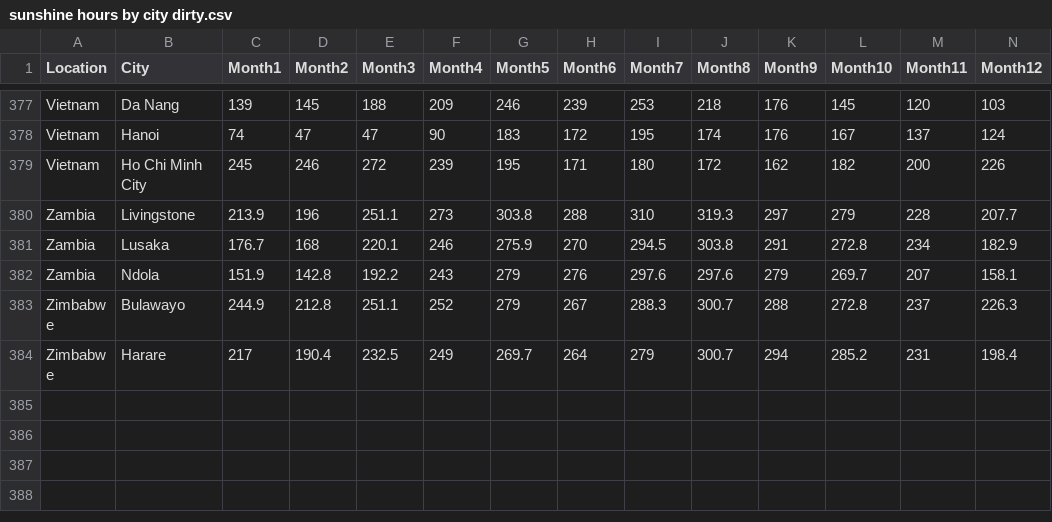
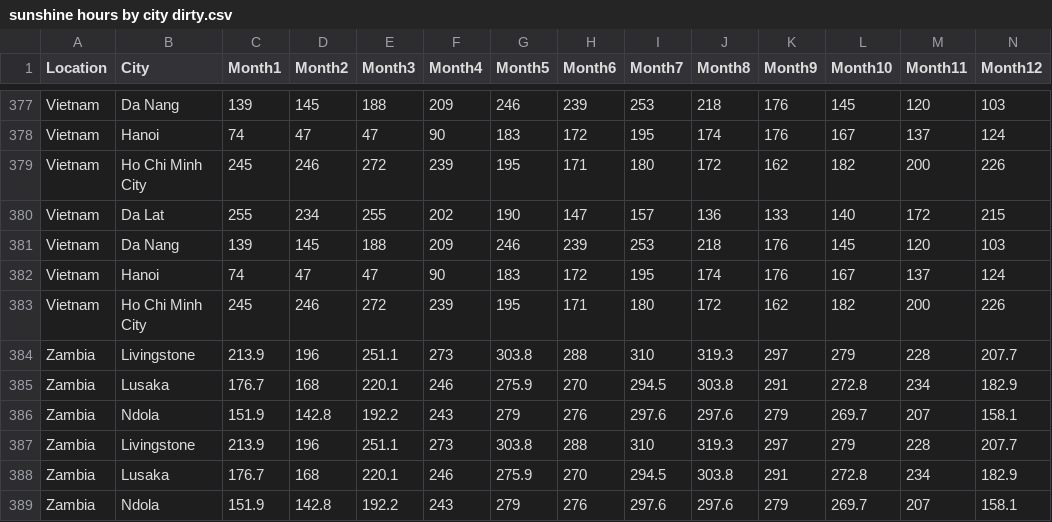
Before and after one commit to SaneSky109/DATA602, a CSV file: Assignments/Assignment7/Data/sunshine hours by city dirty.csv, drawn as a sheet; only a part is shown, gaps mark what is left out; the shorter side is filled out with more unchanged rows; rows hold the shown columns only; the diff names each change by its address in the sheet, - before the commit and + after, or states it on an @@ line.

Commit message:
Update sunshine hours by city dirty.csv

```diff
--- a/Assignments/Assignment7/Data/sunshine hours by city dirty.csv
+++ b/Assignments/Assignment7/Data/sunshine hours by city dirty.csv
+row 380: Vietnam | Da Lat | 255 | 234 | 255 | 202 | 190 | 147 | 157 | 136 | 133 | 140 | 172 | 215
+row 381: Vietnam | Da Nang | 139 | 145 | 188 | 209 | 246 | 239 | 253 | 218 | 176 | 145 | 120 | 103
+row 382: Vietnam | Hanoi | 74 | 47 | 47 | 90 | 183 | 172 | 195 | 174 | 176 | 167 | 137 | 124
+row 383: Vietnam | Ho Chi Minh City | 245 | 246 | 272 | 239 | 195 | 171 | 180 | 172 | 162 | 182 | 200 | 226
+row 384: Zambia | Livingstone | 213.9 | 196 | 251.1 | 273 | 303.8 | 288 | 310 | 319.3 | 297 | 279 | 228 | 207.7
+row 385: Zambia | Lusaka | 176.7 | 168 | 220.1 | 246 | 275.9 | 270 | 294.5 | 303.8 | 291 | 272.8 | 234 | 182.9
+row 386: Zambia | Ndola | 151.9 | 142.8 | 192.2 | 243 | 279 | 276 | 297.6 | 297.6 | 279 | 269.7 | 207 | 158.1
```
